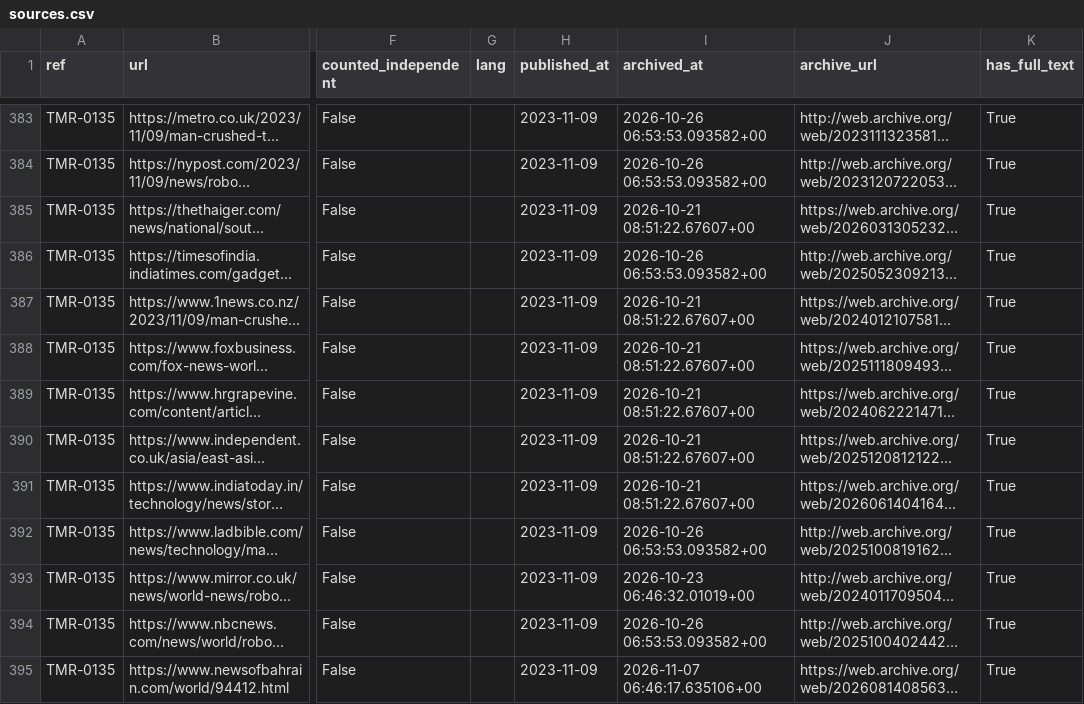
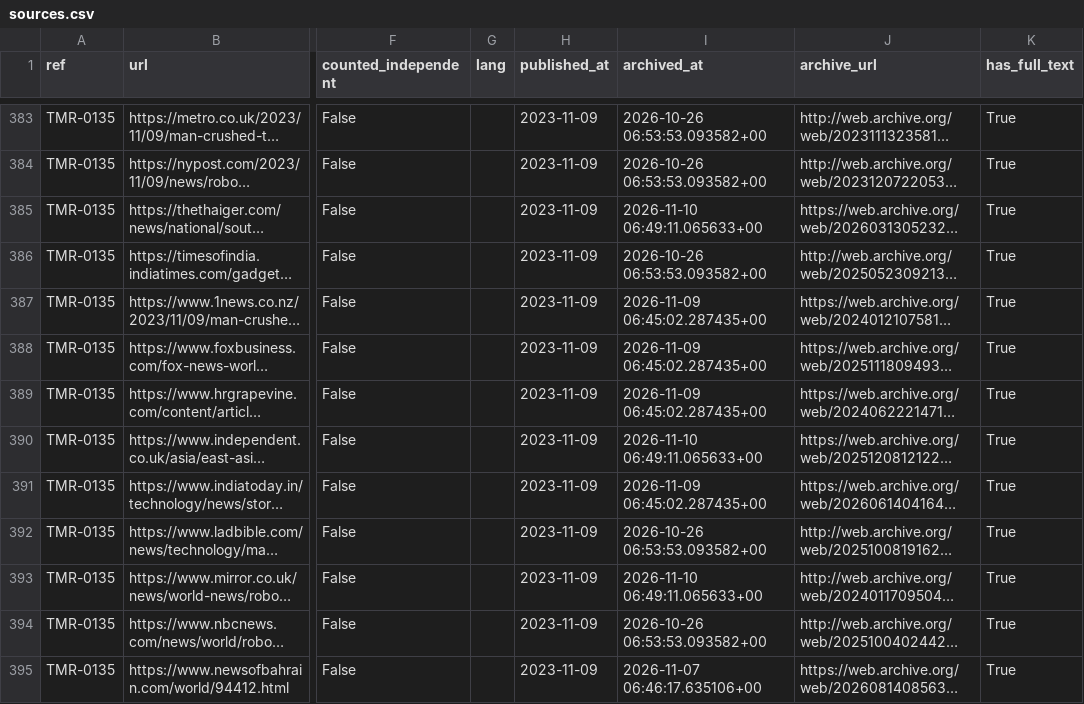
Before and after one commit to vzolot/machine-record-data, a CSV file: data/sources.csv, drawn as a sheet; only a part is shown, gaps mark what is left out; long unchanged cells end in …; the diff covers the shown part only; the diff names each change by its address in the sheet, - before the commit and + after, or states it on an @@ line.

Commit message:
Data refresh 2026-11-10

```diff
--- a/data/sources.csv
+++ b/data/sources.csv
-I385 (archived_at): 2026-10-21 08:51:22.67607+00
+I385 (archived_at): 2026-11-10 06:49:11.065633+00
-I387:I389 (archived_at): 2026-10-21 08:51:22.67607+00
+I387:I389 (archived_at): 2026-11-09 06:45:02.287435+00
-I390 (archived_at): 2026-10-21 08:51:22.67607+00
+I390 (archived_at): 2026-11-10 06:49:11.065633+00
-I391 (archived_at): 2026-10-21 08:51:22.67607+00
+I391 (archived_at): 2026-11-09 06:45:02.287435+00
-I393 (archived_at): 2026-10-23 06:46:32.01019+00
+I393 (archived_at): 2026-11-10 06:49:11.065633+00
```
Also changed, not shown: 3 added rows and 101 edited cells elsewhere in this file, data/cases.csv, data/events.csv, 2 other files.
